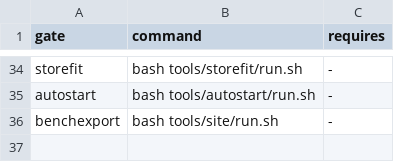
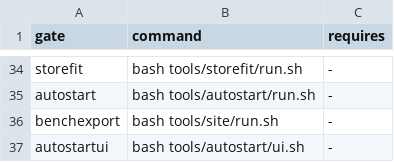
Before and after one commit to Flei-123/Osum, a TSV file: tools/qa/runners.tsv, drawn as a sheet; only a part is shown, gaps mark what is left out; the diff names each change by its address in the sheet, - before the commit and + after, or states it on an @@ line.

```diff
--- a/tools/qa/runners.tsv
+++ b/tools/qa/runners.tsv
+row 37: autostartui | bash tools/autostart/ui.sh | -
```
Also changed, not shown: tools/qa/gates.tsv.
